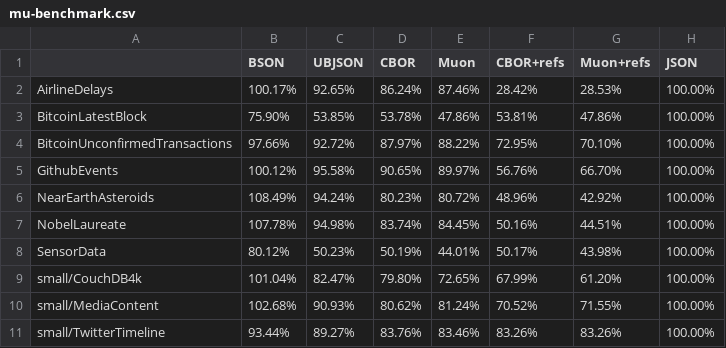
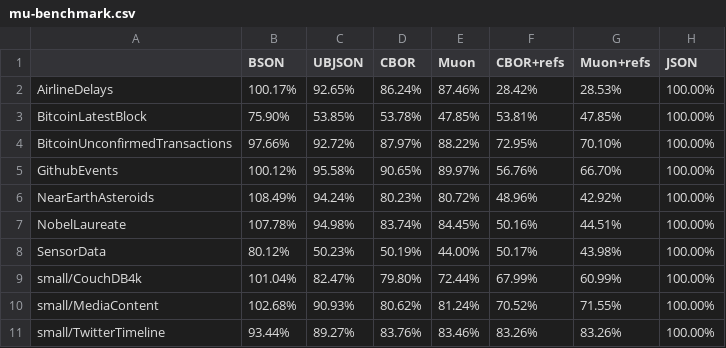
Before and after one commit to vshymanskyy/muon, a CSV file: results/mu-benchmark.csv, drawn as a sheet.

```diff
--- a/results/mu-benchmark.csv
+++ b/results/mu-benchmark.csv
@@ -2,3 +2,3 @@
 AirlineDelays,100.17%,92.65%,86.24%,87.46%,28.42%,28.53%,100.00%
-BitcoinLatestBlock,75.90%,53.85%,53.78%,47.86%,53.81%,47.86%,100.00%
+BitcoinLatestBlock,75.90%,53.85%,53.78%,47.85%,53.81%,47.85%,100.00%
 BitcoinUnconfirmedTransactions,97.66%,92.72%,87.97%,88.22%,72.95%,70.10%,100.00%
@@ -7,4 +7,4 @@ NearEarthAsteroids,108.49%,94.24%,80.23%,80.72%,48.96%,42.92%,100.00%
 NobelLaureate,107.78%,94.98%,83.74%,84.45%,50.16%,44.51%,100.00%
-SensorData,80.12%,50.23%,50.19%,44.01%,50.17%,43.98%,100.00%
-small/CouchDB4k,101.04%,82.47%,79.80%,72.65%,67.99%,61.20%,100.00%
+SensorData,80.12%,50.23%,50.19%,44.00%,50.17%,43.98%,100.00%
+small/CouchDB4k,101.04%,82.47%,79.80%,72.44%,67.99%,60.99%,100.00%
 small/MediaContent,102.68%,90.93%,80.62%,81.24%,70.52%,71.55%,100.00%
```
Also changed, not shown: results/mu-benchmark-gz.csv.
